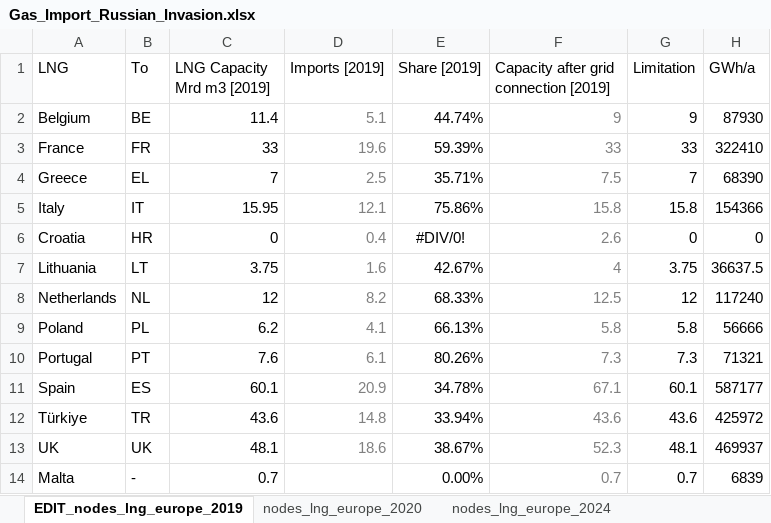
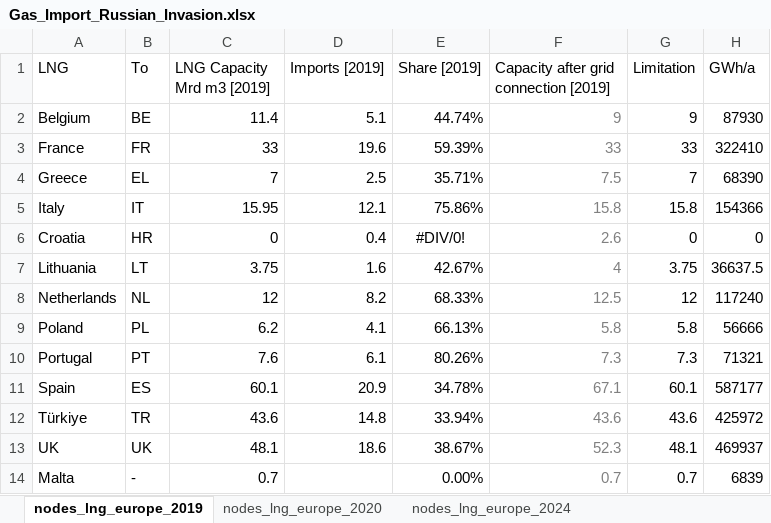
Before and after one commit to CSEI-EU/gas_infrastructure_model, an Excel workbook: 01_data/01_input_data/02_processed/Gas_Import_Russian_Invasion.xlsx, sheet nodes_lng_europe_2019, drawn as a sheet; only a part is shown; values as stored, in another font and other column widths than the file's, no borders; the diff names each change by its address in the sheet, - before the commit and + after, or states it on an @@ line.

```diff
--- a/01_data/01_input_data/02_processed/Gas_Import_Russian_Invasion.xlsx (sheet nodes_lng_europe_2019)
+++ b/01_data/01_input_data/02_processed/Gas_Import_Russian_Invasion.xlsx (sheet nodes_lng_europe_2019)
-sheet tab: EDIT_nodes_lng_europe_2019
+sheet tab: nodes_lng_europe_2019
-D2:D13 text colour: #808080
+D2:D13 text colour: black
```
Also changed, not shown: sheet global_LNG_connections_2019, sheet EDIT_Connections_2019, other sheet tabs, formulas that keep their value.
